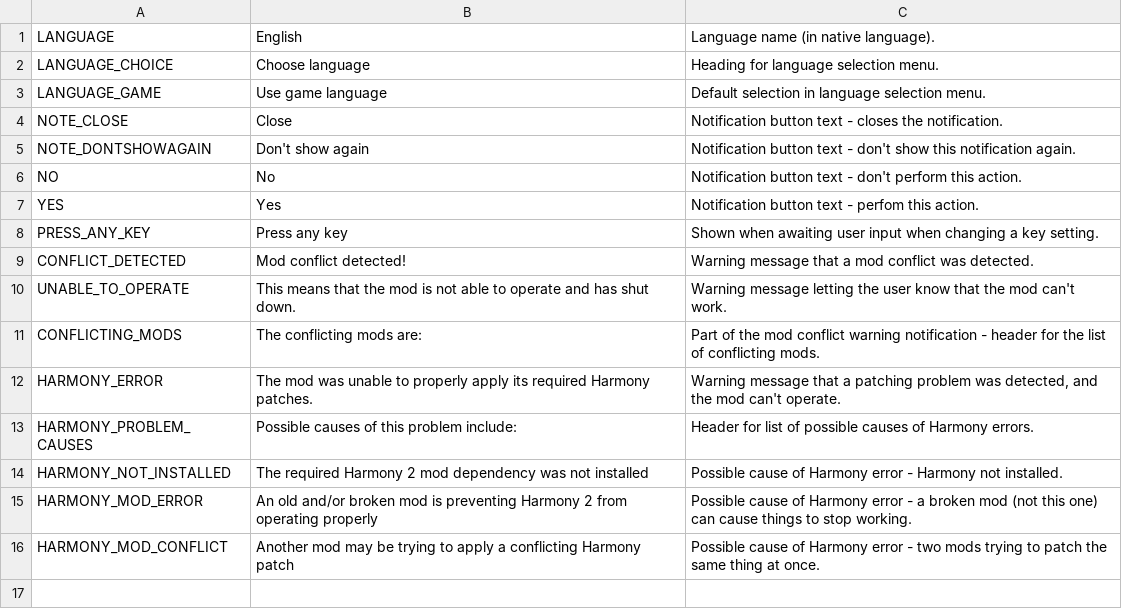
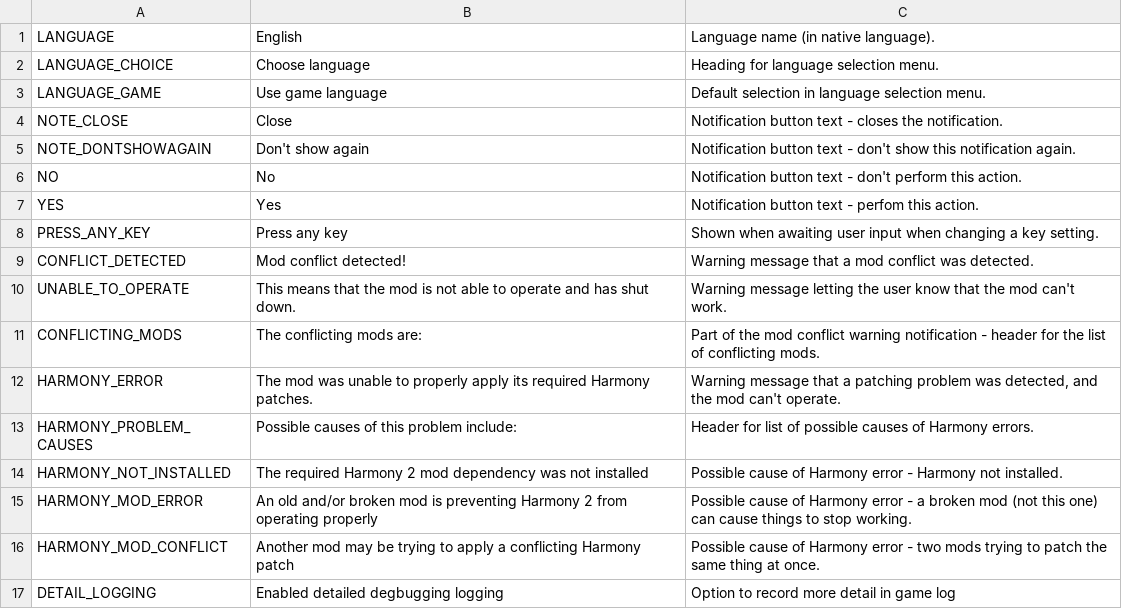
Before and after one commit to algernon-A/AlgernonCommons, a CSV file: Translations/en-EN.csv, drawn as a sheet.

Commit message:
Add detail debugging option.

```diff
--- a/Translations/en-EN.csv
+++ b/Translations/en-EN.csv
@@ -16 +16,2 @@
 "HARMONY_MOD_CONFLICT","Another mod may be trying to apply a conflicting Harmony patch","Possible cause of Harmony error - two mods trying to patch the same thing at once."
+"DETAIL_LOGGING","Enabled detailed degbugging logging","Option to record more detail in game log"
```
Also changed, not shown: 1 other file.
